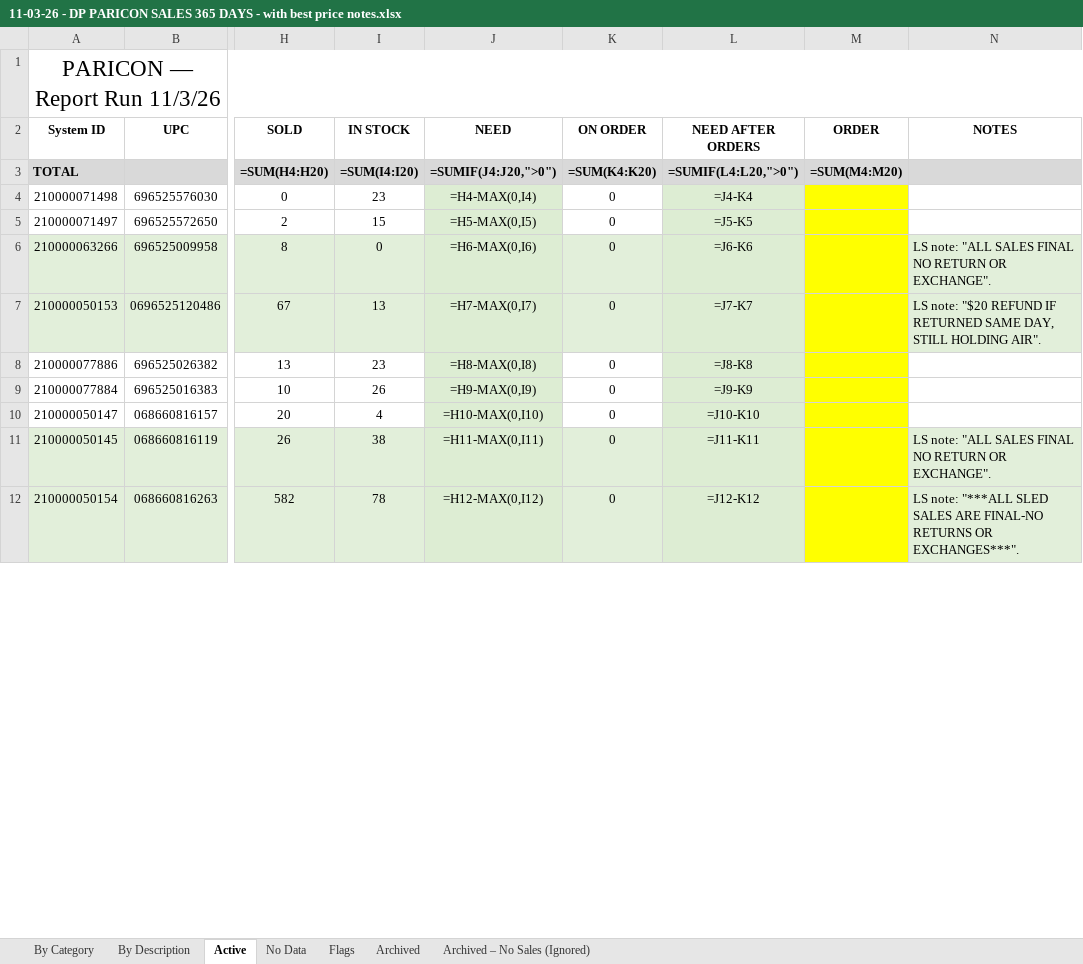
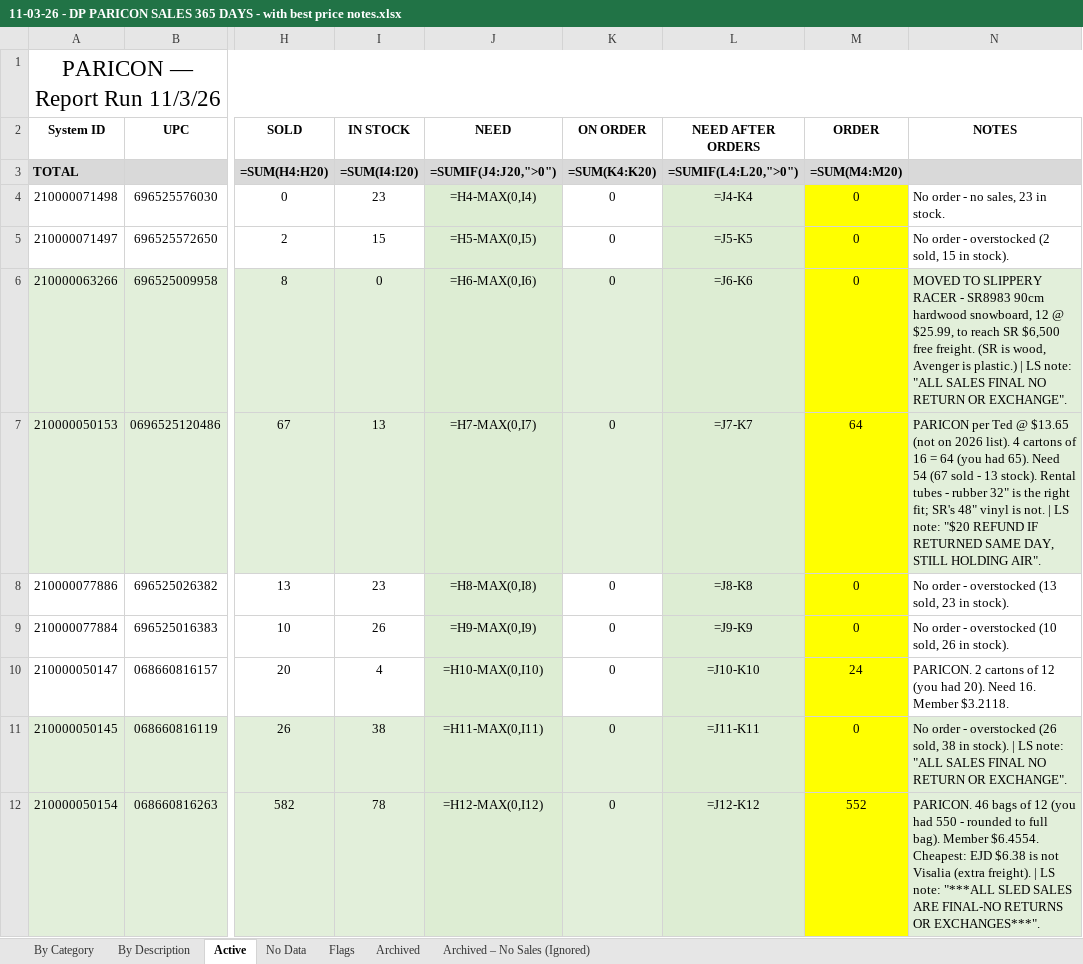
Before and after one commit to Slsports/VendorManagement, an Excel workbook: 11-03-26 - DP PARICON SALES 365 DAYS - with best price notes.xlsx, sheet Active, drawn as a sheet; only a part is shown, gaps mark what is left out; values as stored, in another font and other column widths than the file's, no borders; formulas without a stored value are shown as written; the diff covers the shown part only; the diff names each change by its address in the sheet, - before the commit and + after, or states it on an @@ line.

```diff
--- a/11-03-26 - DP PARICON SALES 365 DAYS - with best price notes.xlsx (sheet Active)
+++ b/11-03-26 - DP PARICON SALES 365 DAYS - with best price notes.xlsx (sheet Active)
-M4:M6 (ORDER): (empty)
+M4:M6 (ORDER): 0
-N4 (NOTES): (empty)
+N4 (NOTES): No order - no sales, 23 in stock.
-N5 (NOTES): (empty)
+N5 (NOTES): No order - overstocked (2 sold, 15 in stock).
-N6 (NOTES): LS note:…
+N6 (NOTES): MOVED TO SLIPPERY RACER - SR8983 90cm hardwood snowboard, 12 @ $25.99, to reach SR $6,500 free freight. (SR is wood, Avenger is plastic.) | LS note:…
-M7 (ORDER): (empty)
+M7 (ORDER): 64
-N7 (NOTES): LS note:…
+N7 (NOTES): PARICON per Ted @ $13.65 (not on 2026 list). 4 cartons of 16 = 64 (you had 65). Need 54 (67 sold - 13 stock). Rental tubes - rubber 32" is the right fit; SR's 48" vinyl is not. | LS note:…
-M8:M9 (ORDER): (empty)
+M8:M9 (ORDER): 0
-N8 (NOTES): (empty)
+N8 (NOTES): No order - overstocked (13 sold, 23 in stock).
-N9 (NOTES): (empty)
+N9 (NOTES): No order - overstocked (10 sold, 26 in stock).
-M10 (ORDER): (empty)
+M10 (ORDER): 24
-N10 (NOTES): (empty)
+N10 (NOTES): PARICON. 2 cartons of 12 (you had 20). Need 16. Member $3.2118.
-M11 (ORDER): (empty)
+M11 (ORDER): 0
-N11 (NOTES): LS note:…
+N11 (NOTES): No order - overstocked (26 sold, 38 in stock). | LS note:…
-M12 (ORDER): (empty)
+M12 (ORDER): 552
-N12 (NOTES): LS note:…
+N12 (NOTES): PARICON. 46 bags of 12 (you had 550 - rounded to full bag). Member $6.4554. Cheapest: EJD $6.38 is not Visalia (extra freight). | LS note:…
```
Also changed, not shown: 16 edited cells elsewhere in this sheet, sheet By Category, sheet By Description, sheet Flags, 11-03-26 - DP SLIPPERY RACER SALES 365 DAYS - order qtys.xlsx, 2 other files.
